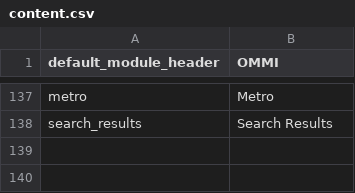
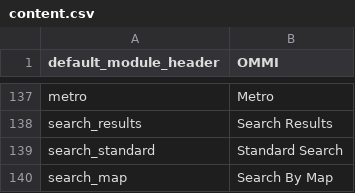
Before and after one commit to pierrealbert/checkit, a CSV file: application/languages/en/content.csv, drawn as a sheet; only a part is shown, gaps mark what is left out.

```diff
--- a/application/languages/en/content.csv
+++ b/application/languages/en/content.csv
@@ -138 +138,3 @@ metro; "Metro"
 search_results; "Search Results"
+search_standard; "Standard Search"
+search_map; "Search By Map"
```
Also changed, not shown: 7 other files.
